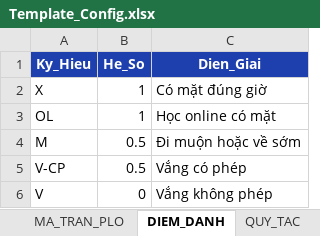
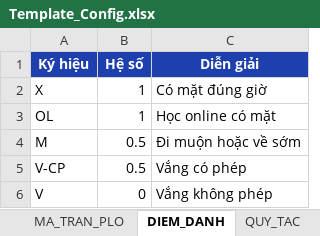
Before and after one commit to XixSix/clo-tool, an Excel workbook: resources/templates/Template_Config.xlsx, sheet DIEM_DANH, drawn as a sheet; values as stored, in another font and other column widths than the file's, no borders; removed rows and columns are numbered as before the commit, all else as after; the diff names each change by its address in the sheet, - before the commit and + after, or states it on an @@ line.

Commit message:
feat(io,exporter): localize config template headers and clarify PL3 sheet names
- Update Template_Config column headers to accented Vietnamese
- Expand HEADER_ALIASES to match Vietnamese accents, abbreviations, and percentage symbols
- Rename Appendix 3 output sheets:
  - BANG_GHI_DIEM_CLO -> BANG_DIEM_QUA_TRINH
  - BANG_GHI_DIEM_CK -> BANG_DIEM_CUOI_KY
- Update e2e tests, docs, and regenerate bundled templates

```diff
--- a/resources/templates/Template_Config.xlsx (sheet DIEM_DANH)
+++ b/resources/templates/Template_Config.xlsx (sheet DIEM_DANH)
-row 1: Ky_Hieu | He_So | Dien_Giai
+row 1: Ký hiệu | Hệ số | Diễn giải
```
Also changed, not shown: sheet CAU_HOI, sheet KE_HOACH_DANH_GIA, sheet HUONG_DAN, sheet HOC_PHAN, sheet CLO_LIST, sheet QUY_TAC, resources/templates/Template_DiemTho.xlsx, 6 other files.
